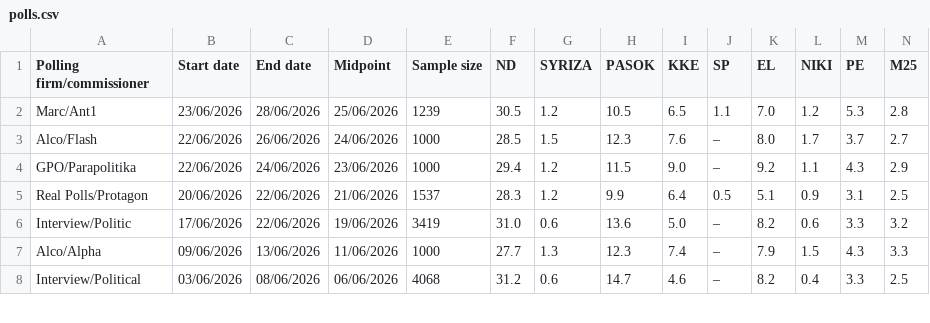
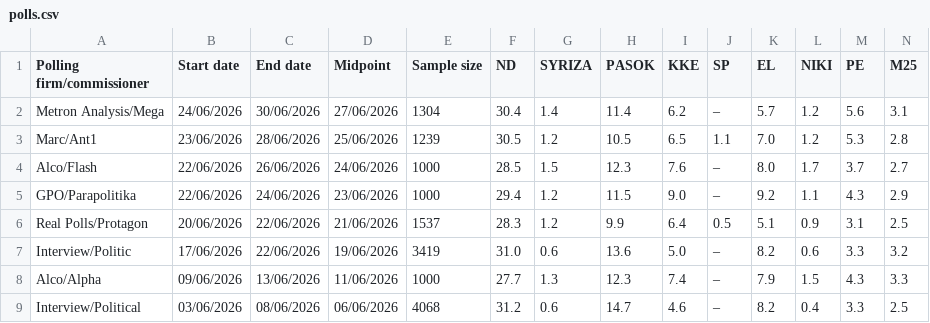
Before and after one commit to Dimitrysaf/the-unlabeled, a CSV file: public/polls.csv, drawn as a sheet; only a part is shown; rows hold the shown columns only; the diff names each change by its address in the sheet, - before the commit and + after, or states it on an @@ line.

Commit message:
[Metron Analysis/Mega]

```diff
--- a/public/polls.csv
+++ b/public/polls.csv
+row 2: Metron Analysis/Mega | 24/06/2026 | 30/06/2026 | 27/06/2026 | 1304 | 30.4 | 1.4 | 11.4 | 6.2 | – | 5.7 | 1.2 | 5.6 | 3.1
```
